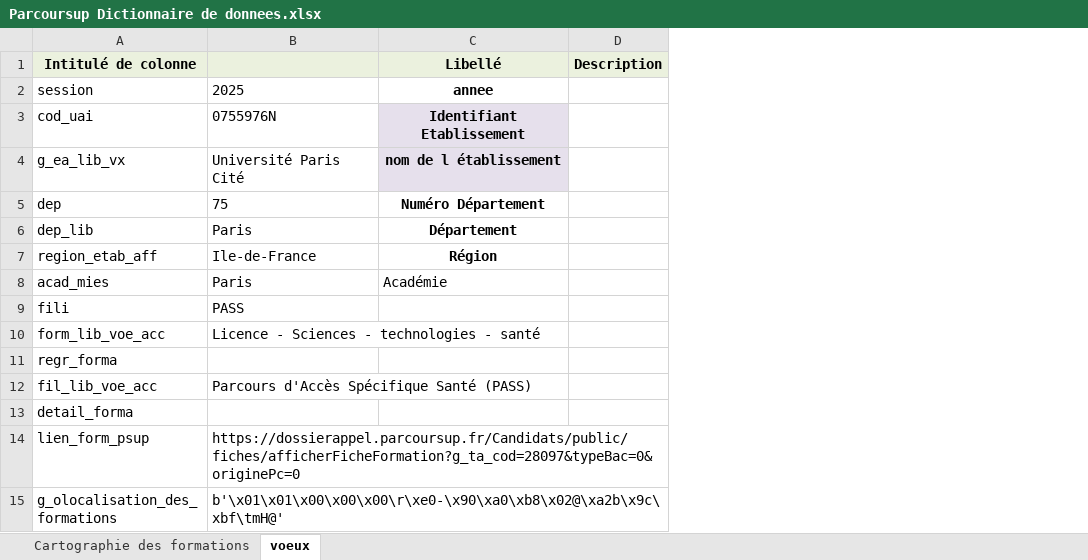
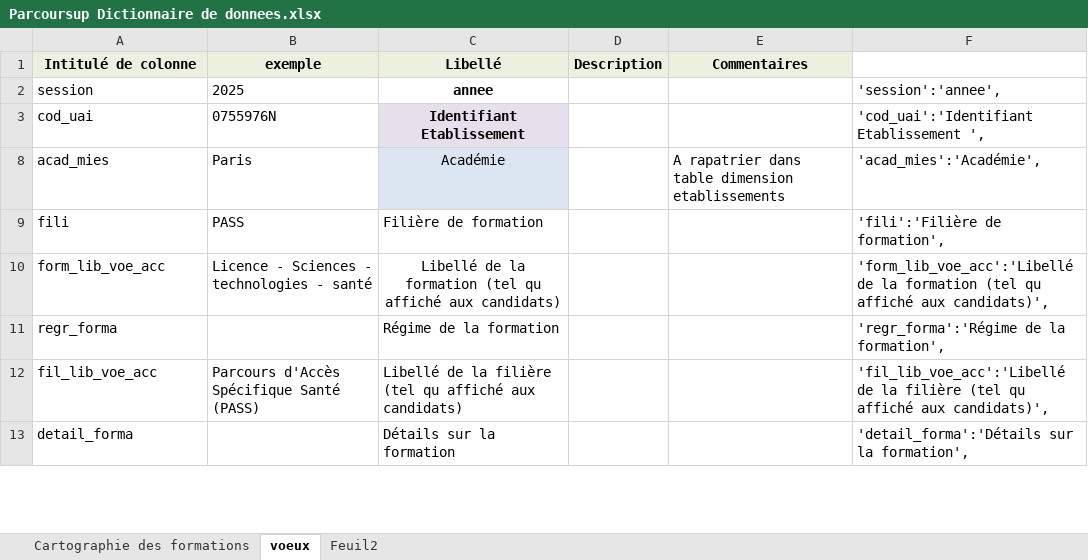
Before and after one commit to laura-lucchini/Analyse-Parcoursup, an Excel workbook: Parcoursup Dictionnaire de donnees.xlsx, sheet voeux, drawn as a sheet; only a part is shown; values as stored, in another font and other column widths than the file's, no borders; removed rows and columns are numbered as before the commit, all else as after; the diff covers the shown part only; the diff names each change by its address in the sheet, - before the commit and + after, or states it on an @@ line.

```diff
--- a/Parcoursup Dictionnaire de donnees.xlsx (sheet voeux)
+++ b/Parcoursup Dictionnaire de donnees.xlsx (sheet voeux)
+sheet tab: Feuil2
+column E (Commentaires), row 8: A rapatrier dans table dimension etablissements
+column F, rows 2-13: 'session':'annee', | 'cod_uai':'Identifiant Etablissement ', | 'acad_mies':'Académie', | 'fili':'Filière de formation', | 'form_lib_voe_acc':'Libellé de la formation (tel qu affiché aux candidats)', | 'regr_forma':'Régime de la formation', | 'fil_lib_voe_acc':'Libellé de la filière (tel qu affiché aux candidats)', | 'detail_forma':'Détails sur la formation',
-B1: (empty)
+B1: exemple
-row 4: g_ea_lib_vx | Université Paris Cité | nom de l établissement
-row 5: dep | 75 | Numéro Département
-row 6: dep_lib | Paris | Département
-row 7: region_etab_aff | Ile-de-France | Région
@@ C8 fill: none → #DCE6F2, alignment: left → center @@
-C9 (Libellé): (empty)
+C9 (Libellé): Filière de formation
-C10 (Libellé): (empty)
+C10 (Libellé): Libellé de la formation (tel qu affiché aux candidats)
-C11 (Libellé): (empty)
+C11 (Libellé): Régime de la formation
-C12 (Libellé): (empty)
+C12 (Libellé): Libellé de la filière (tel qu affiché aux candidats)
-C13 (Libellé): (empty)
+C13 (Libellé): Détails sur la formation
-row 14: lien_form_psup | https://dossierappel.parcoursup.fr/Candidats/public/fiches/afficherFicheFormation?g_ta_cod=28097&typeBac=0&originePc=0
-row 15: g_olocalisation_des_formations | b'\x01\x01\x00\x00\x00\r\xe0-\x90\xa0\xb8\x02@\xa2b\x9c\xbf\tmH@'
```
Also changed, not shown: 2 removed rows and 113 edited cells elsewhere in this sheet, sheet Cartographie des formations, hidden cells, 2 other files.
